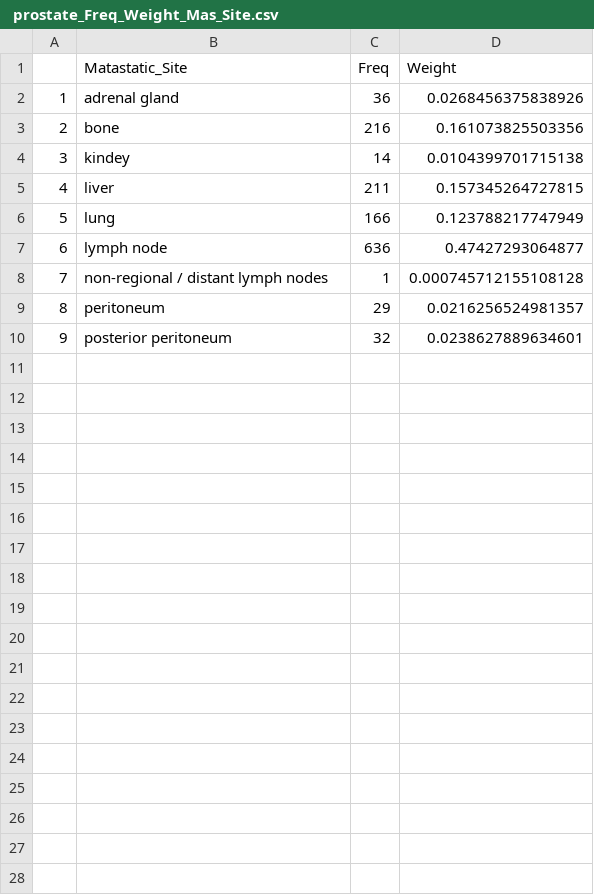
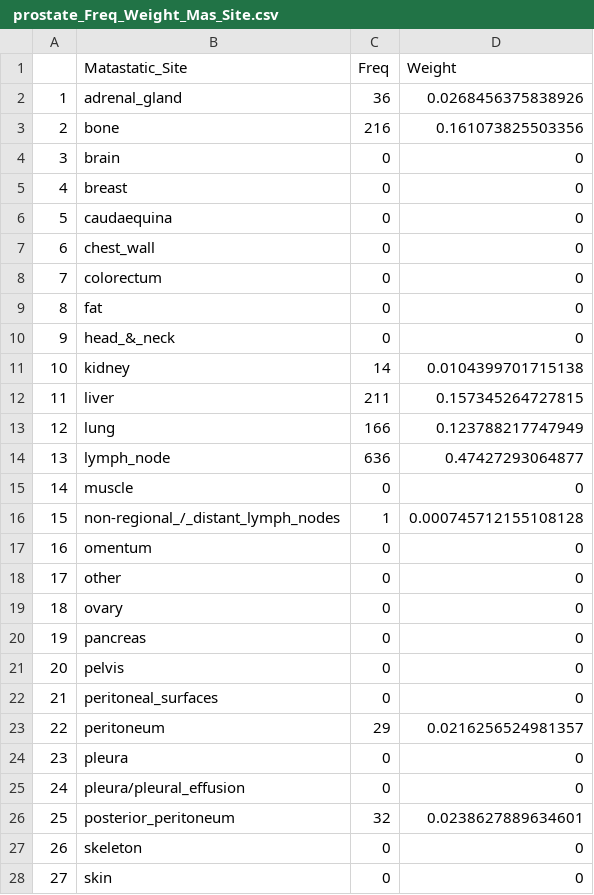
Before and after one commit to KyraBoulding/Final_Project_Paige_Kyra, a CSV file: 2.Clean.Data/ prostate_Freq_Weight_Mas_Site.csv, drawn as a sheet; only a part is shown; addresses are those after the commit; the diff covers the shown part only; the diff names each change by its address in the sheet, - before the commit and + after, or states it on an @@ line.

Commit message:
Update  prostate_Freq_Weight_Mas_Site.csv

```diff
--- a/2.Clean.Data/ prostate_Freq_Weight_Mas_Site.csv
+++ b/2.Clean.Data/ prostate_Freq_Weight_Mas_Site.csv
-B2 (Matastatic_Site): adrenal gland
+B2 (Matastatic_Site): adrenal_gland
+row 4: 3 | brain | 0 | 0
+row 5: 4 | breast | 0 | 0
+row 6: 5 | caudaequina | 0 | 0
+row 7: 6 | chest_wall | 0 | 0
+row 8: 7 | colorectum | 0 | 0
+row 9: 8 | fat | 0 | 0
+row 10: 9 | head_&_neck | 0 | 0
@@ column A renumbered between rows 11 and 26 @@
-B11 (Matastatic_Site): kindey
+B11 (Matastatic_Site): kidney
-B14 (Matastatic_Site): lymph node
+B14 (Matastatic_Site): lymph_node
+row 15: 14 | muscle | 0 | 0
-B16 (Matastatic_Site): non-regional / distant lymph nodes
+B16 (Matastatic_Site): non-regional_/_distant_lymph_nodes
+row 17: 16 | omentum | 0 | 0
+row 18: 17 | other | 0 | 0
+row 19: 18 | ovary | 0 | 0
+row 20: 19 | pancreas | 0 | 0
+row 21: 20 | pelvis | 0 | 0
+row 22: 21 | peritoneal_surfaces | 0 | 0
+row 24: 23 | pleura | 0 | 0
+row 25: 24 | pleura/pleural_effusion | 0 | 0
-B26 (Matastatic_Site): posterior peritoneum
+B26 (Matastatic_Site): posterior_peritoneum
+row 27: 26 | skeleton | 0 | 0
+row 28: 27 | skin | 0 | 0
```
Also changed, not shown: 7 added rows elsewhere in this file.
